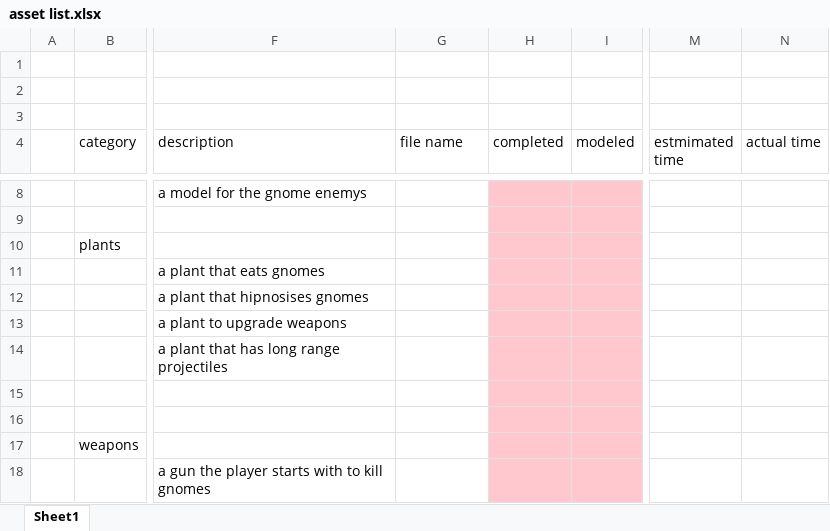
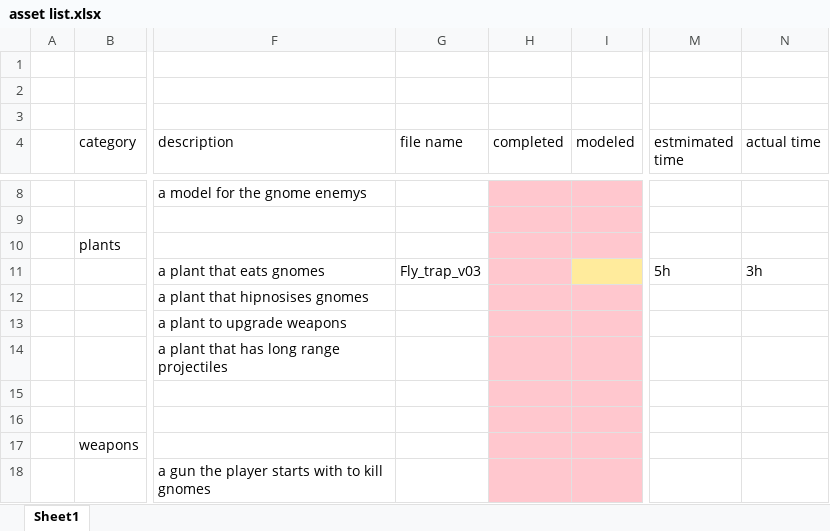
Before and after one commit to jjarhead24/Gnomes-on-the-roam, an Excel workbook: asset list.xlsx, sheet Sheet1, drawn as a sheet; only a part is shown, gaps mark what is left out; values as stored, in another font and other column widths than the file's, no borders; the diff names each change by its address in the sheet, - before the commit and + after, or states it on an @@ line.

Commit message:
venus fly trap
modeled the venus flytrap

```diff
--- a/asset list.xlsx (sheet Sheet1)
+++ b/asset list.xlsx (sheet Sheet1)
-G11 (file name): (empty)
+G11 (file name): Fly_trap_v03
-I11 fill: #FFC7CE
+I11 fill: #FFEB9C
-M11 (estmimated time): (empty)
+M11 (estmimated time): 5h
-N11 (actual time): (empty)
+N11 (actual time): 3h
```
Also changed, not shown: 14 other files.
